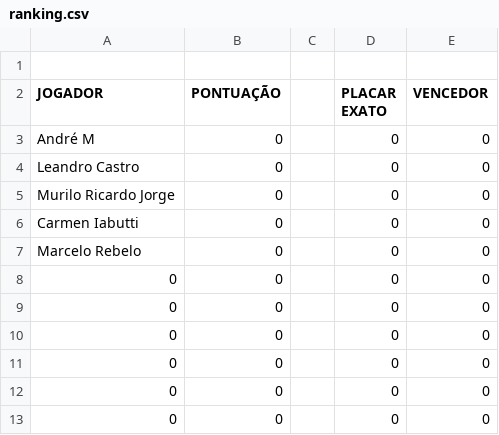
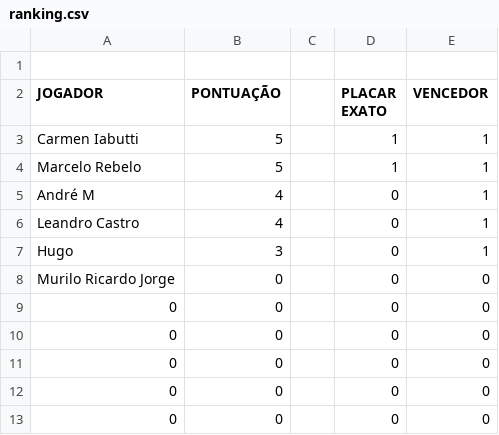
Before and after one commit to LeandroBCastro/bolaochsp, a CSV file: data/ranking.csv, drawn as a sheet; only a part is shown.

```diff
--- a/data/ranking.csv
+++ b/data/ranking.csv
@@ -2,8 +2,8 @@
 JOGADOR;PONTUAÇÃO;;PLACAR EXATO;VENCEDOR
-André M ;0;;0;0
-Leandro Castro;0;;0;0
+Carmen Iabutti;5;;1;1
+Marcelo Rebelo;5;;1;1
+André M ;4;;0;1
+Leandro Castro;4;;0;1
+Hugo;3;;0;1
 Murilo Ricardo Jorge;0;;0;0
-Carmen Iabutti;0;;0;0
-Marcelo Rebelo;0;;0;0
-0;0;;0;0
 0;0;;0;0
```
Also changed, not shown: data/classificacao.csv, data/palpites.csv.
